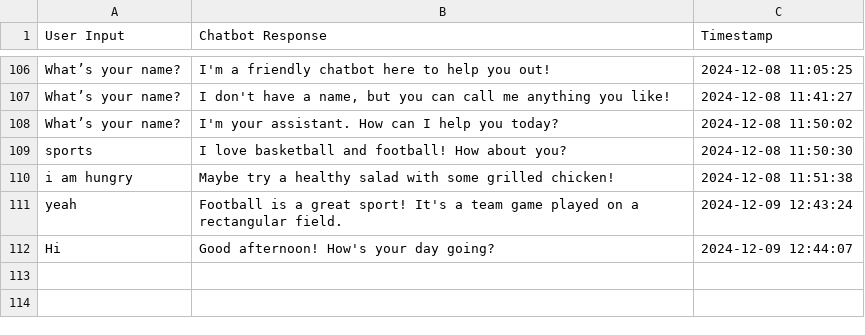
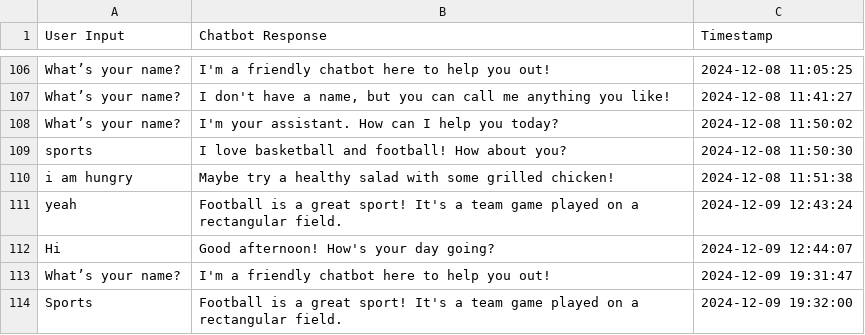
Before and after one commit to Aneek1234-123/PROJECT-AICTE, a CSV file: chat_log.csv, drawn as a sheet; only a part is shown, gaps mark what is left out.

```diff
--- a/chat_log.csv
+++ b/chat_log.csv
@@ -112 +112,3 @@ yeah,Football is a great sport! It's a team game played on a rectangular field.,
 Hi,Good afternoon! How's your day going?,2024-12-09 12:44:07
+What’s your name?,I'm a friendly chatbot here to help you out!,2024-12-09 19:31:47
+Sports,Football is a great sport! It's a team game played on a rectangular field.,2024-12-09 19:32:00
```
